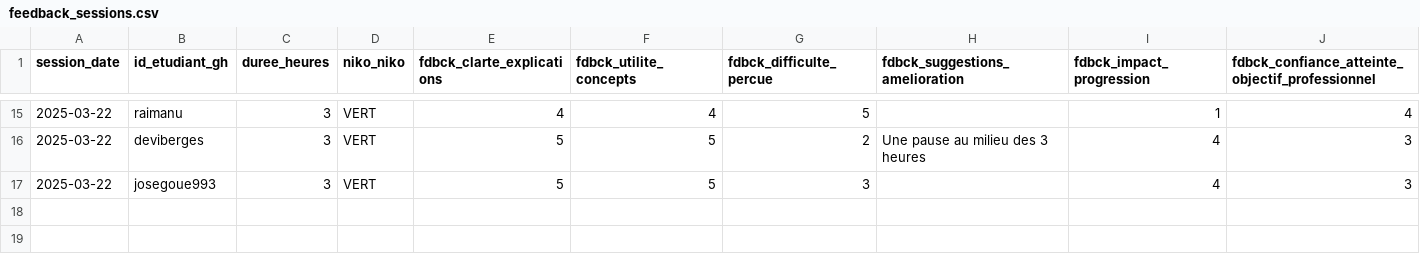
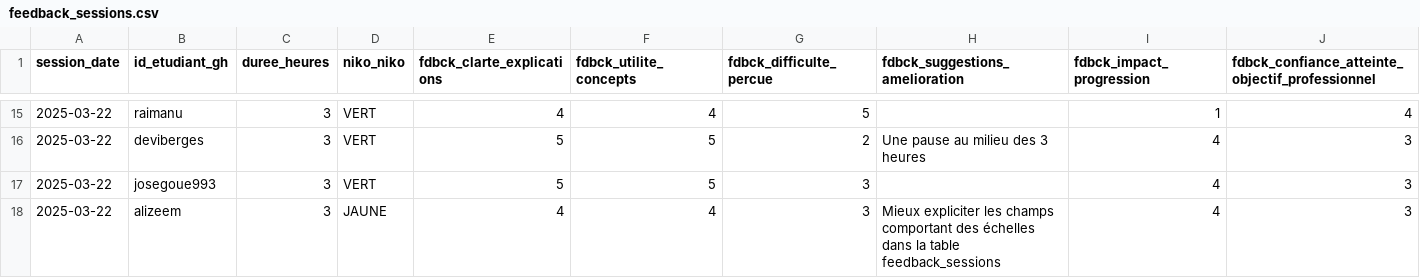
Before and after one commit to raphb3383/unc_iae_miage_interop_si_feedbacks, a CSV file: data/feedback_sessions.csv, drawn as a sheet; only a part is shown, gaps mark what is left out; rows hold the shown columns only; the diff names each change by its address in the sheet, - before the commit and + after, or states it on an @@ line.

Commit message:
Update feedback_sessions.csv alizee - seance du 22.03.2025

```diff
--- a/data/feedback_sessions.csv
+++ b/data/feedback_sessions.csv
+row 18: 2025-03-22 | alizeem | 3 | JAUNE | 4 | 4 | 3 | Mieux expliciter les champs comportant des échelles dans la table feedback_sessions | 4 | 3
```
